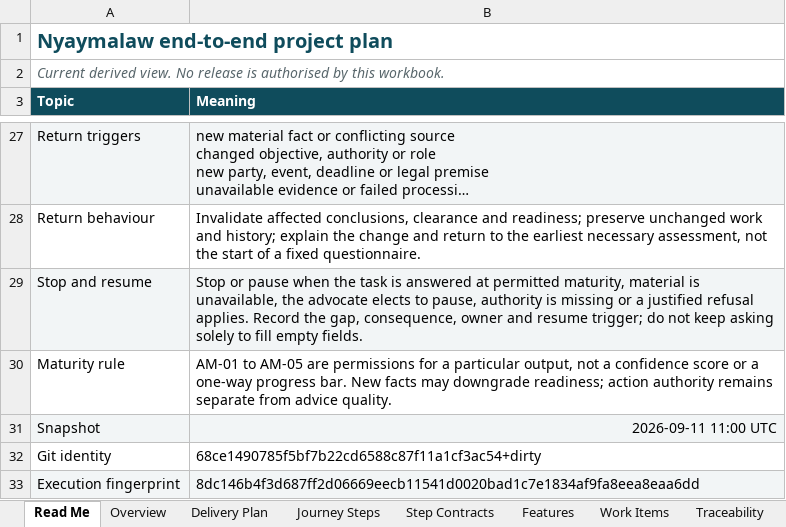
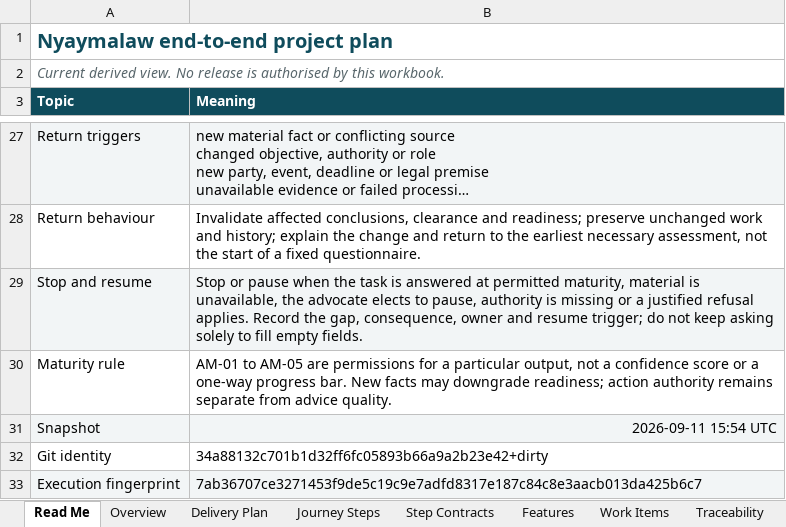
Before and after one commit to Harul8/Nyaymalaw, an Excel workbook: docs/Nyaymalaw_End_to_End_Project_Plan.xlsx, sheet Read Me, drawn as a sheet; only a part is shown, gaps mark what is left out; long unchanged cells end in …; values as stored, in another font and other column widths than the file's, no borders; table styles not drawn; the diff names each change by its address in the sheet, - before the commit and + after, or states it on an @@ line.

```diff
--- a/docs/Nyaymalaw_End_to_End_Project_Plan.xlsx (sheet Read Me)
+++ b/docs/Nyaymalaw_End_to_End_Project_Plan.xlsx (sheet Read Me)
-B31 (Meaning): 2026-09-11 11:00 UTC
+B31 (Meaning): 2026-09-11 15:54 UTC
-B32 (Meaning): 68ce1490785f5bf7b22cd6588c87f11a1cf3ac54+dirty
+B32 (Meaning): 34a88132c701b1d32ff6fc05893b66a9a2b23e42+dirty
-B33 (Meaning): 8dc146b4f3d687ff2d06669eecb11541d0020bad1c7e1834af9fa8eea8eaa6dd
+B33 (Meaning): 7ab36707ce3271453f9de5c19c9e7adfd8317e187c84c8e3aacb013da425b6c7
```
Also changed, not shown: sheet Sources, sheet Work Items, sheet Acceptance, 11 other files.
